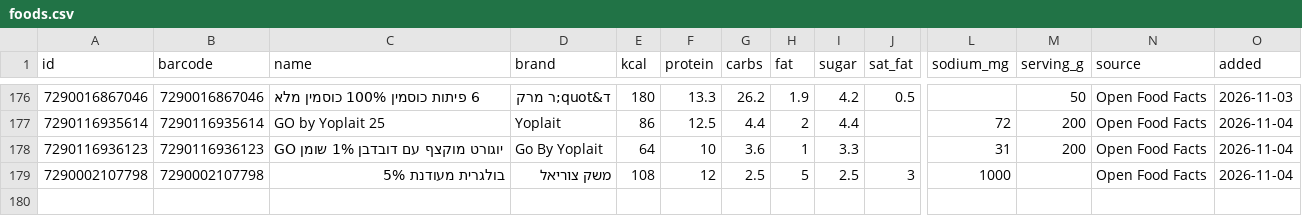
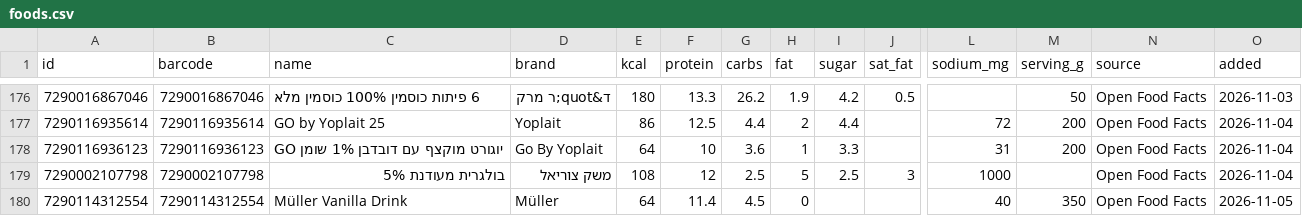
Before and after one commit to guytamar96-gt/food-scanner, a CSV file: foods.csv, drawn as a sheet; only a part is shown, gaps mark what is left out; rows hold the shown columns only; the diff names each change by its address in the sheet, - before the commit and + after, or states it on an @@ line.

Commit message:
Add Müller Vanilla Drink

```diff
--- a/foods.csv
+++ b/foods.csv
+row 180: 7290114312554 | 7290114312554 | Müller Vanilla Drink | Müller | 64 | 11.4 | 4.5 | 0 |  |  | 40 | 350 | Open Food Facts | 2026-11-05
```
